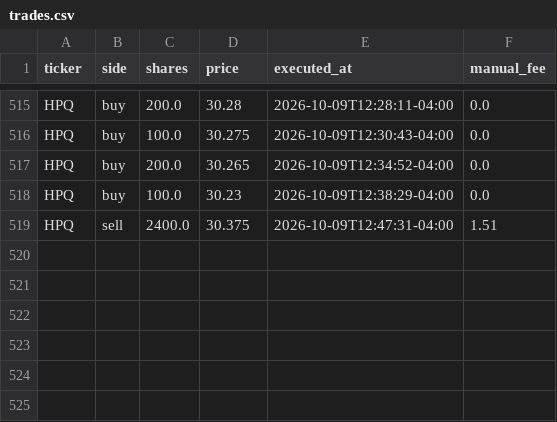
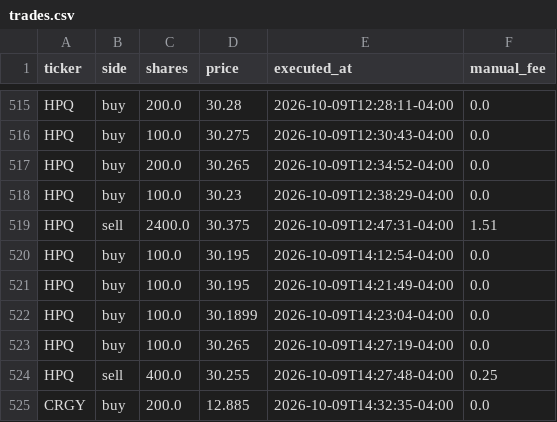
Before and after one commit to fartzy/stock-picker, a CSV file: data/trades/trades.csv, drawn as a sheet; only a part is shown, gaps mark what is left out; the diff names each change by its address in the sheet, - before the commit and + after, or states it on an @@ line.

Commit message:
Reconcile HPQ afternoon fills and add CRGY buy (#218)
Add the missing 100-share HPQ buy and new 200-share CRGY buy to the Oct
9 broker archive. Import the four unique HPQ buys, 400-share HPQ sale
(including $0.25 broker deduction), and CRGY buy into the live trade
ledger. Repeated confirmations are not duplicated.

Verification: 48 unique archive orders; SQLite integrity OK; SQLite and
CSV have 524 matching fills; HPQ flat with $393.22 net realized P&L;
CRGY open 200 shares.

Co-authored-by: Mike Artz <michael.artz@dataminr.com>

```diff
--- a/data/trades/trades.csv
+++ b/data/trades/trades.csv
+row 520: HPQ | buy | 100.0 | 30.195 | 2026-10-09T14:12:54-04:00 | 0.0
+row 521: HPQ | buy | 100.0 | 30.195 | 2026-10-09T14:21:49-04:00 | 0.0
+row 522: HPQ | buy | 100.0 | 30.1899 | 2026-10-09T14:23:04-04:00 | 0.0
+row 523: HPQ | buy | 100.0 | 30.265 | 2026-10-09T14:27:19-04:00 | 0.0
+row 524: HPQ | sell | 400.0 | 30.255 | 2026-10-09T14:27:48-04:00 | 0.25
+row 525: CRGY | buy | 200.0 | 12.885 | 2026-10-09T14:32:35-04:00 | 0.0
```
Also changed, not shown: 2 other files.
